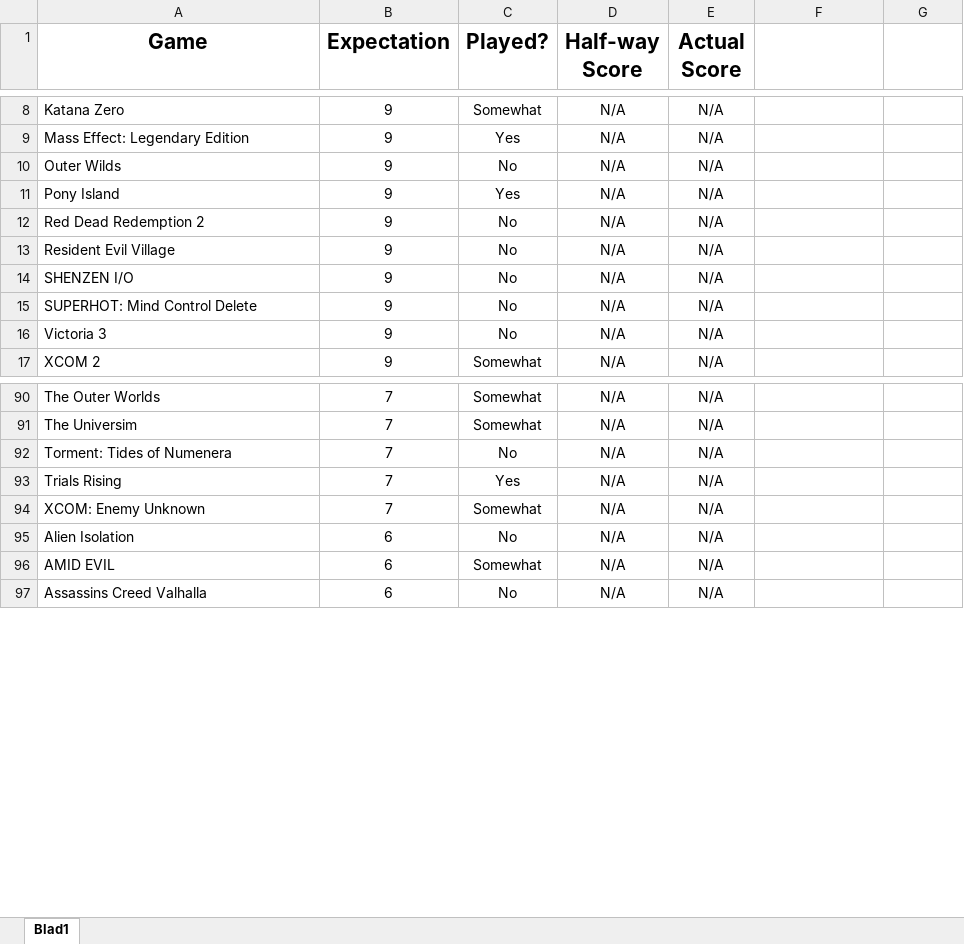
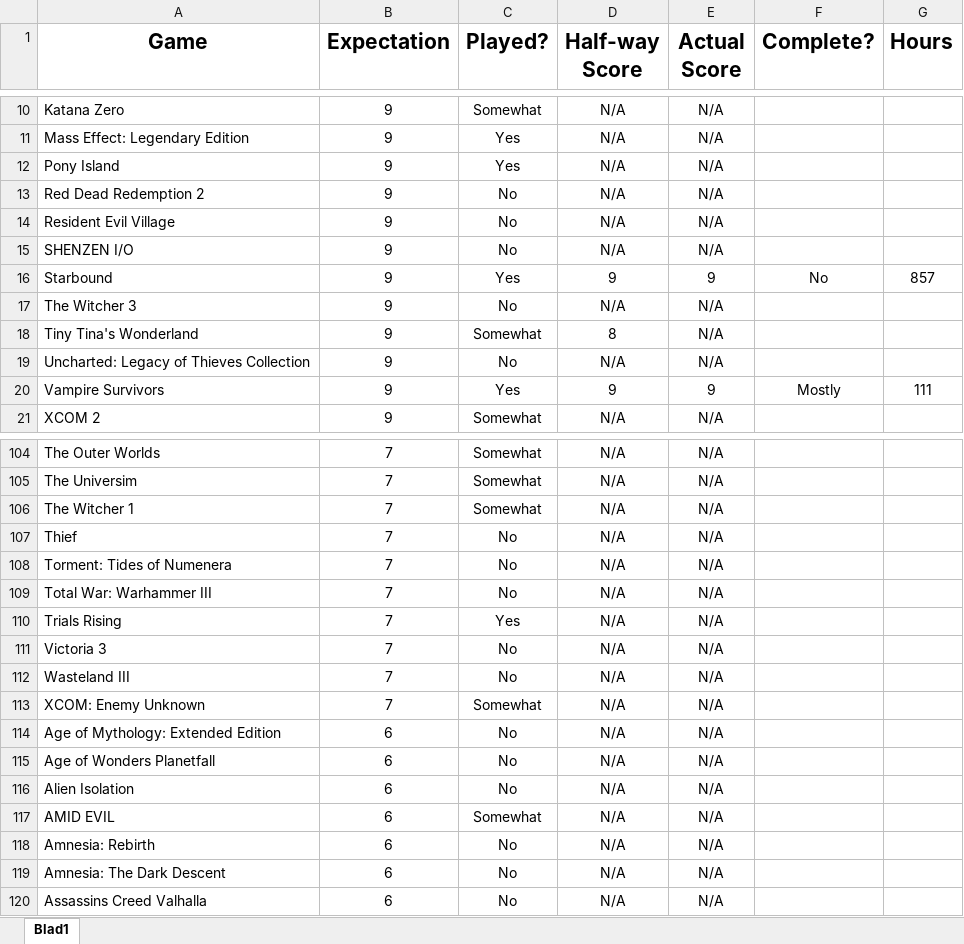
Before and after one commit to omgmajk/random_game, an Excel workbook: games.xlsx, sheet Blad1, drawn as a sheet; only a part is shown, gaps mark what is left out; values as stored, in another font and other column widths than the file's, no borders; removed rows and columns are numbered as before the commit, all else as after; the diff covers the shown part only; the diff names each change by its address in the sheet, - before the commit and + after, or states it on an @@ line.

Commit message:
Update games.xlsx
More games, better sorting.

```diff
--- a/games.xlsx (sheet Blad1)
+++ b/games.xlsx (sheet Blad1)
-F1: (empty)
+F1: Complete?
-G1: (empty)
+G1: Hours
-row 10: Outer Wilds | 9 | No | N/A | N/A
+row 16: Starbound | 9 | Yes | 9 | 9 | No | 857
-A17 (Game): SUPERHOT: Mind Control Delete
+A17 (Game): The Witcher 3
+row 18: Tiny Tina's Wonderland | 9 | Somewhat | 8 | N/A
-A19 (Game): Victoria 3
+A19 (Game): Uncharted: Legacy of Thieves Collection
+row 20: Vampire Survivors | 9 | Yes | 9 | 9 | Mostly | 111
+row 106: The Witcher 1 | 7 | Somewhat | N/A | N/A
@@ row 206 moved to row 107: Thief @@
+row 109: Total War: Warhammer III | 7 | No | N/A | N/A
+row 111: Victoria 3 | 7 | No | N/A | N/A
+row 112: Wasteland III | 7 | No | N/A | N/A
+row 114: Age of Mythology: Extended Edition | 6 | No | N/A | N/A
+row 115: Age of Wonders Planetfall | 6 | No | N/A | N/A
@@ row 202 moved to row 118: Amnesia: Rebirth @@
@@ row 200 moved to row 119: Amnesia: The Dark Descent @@
```
Also changed, not shown: 32 added rows, 5 removed rows and 10 moved rows elsewhere in this sheet.
